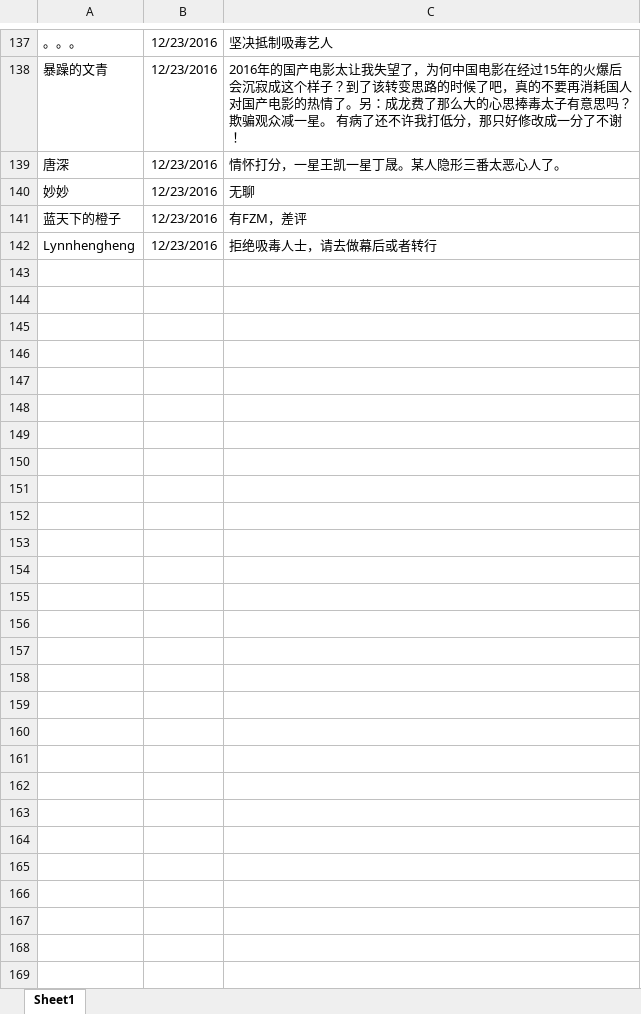
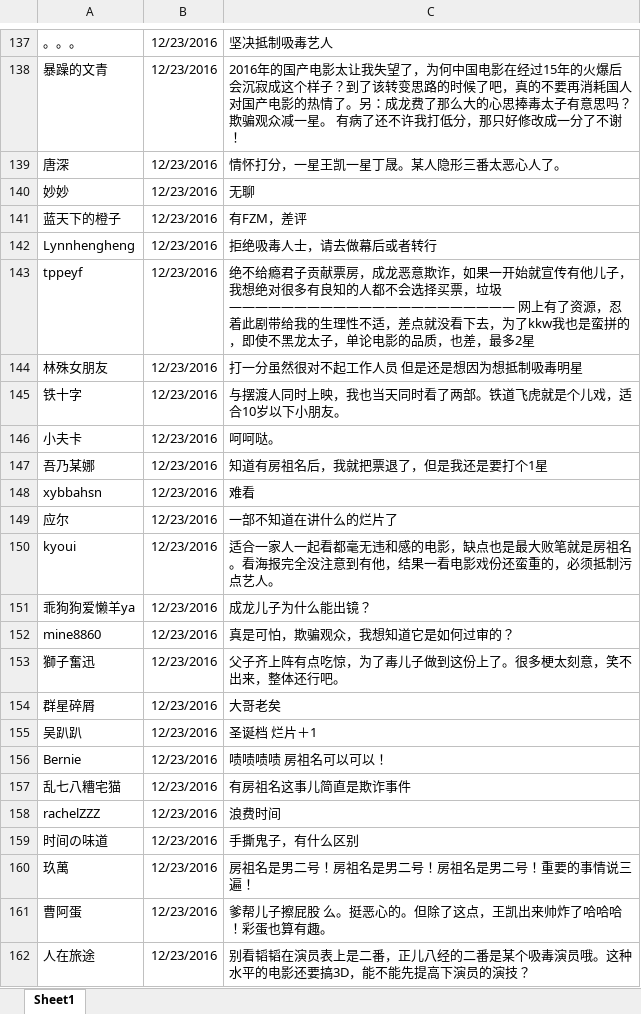
Before and after one commit to chuzhuangxs/R, an Excel workbook: learn/tiedaoworst.xlsx, sheet Sheet1, drawn as a sheet; only a part is shown, gaps mark what is left out; values as stored, in another font and other column widths than the file's, no borders; the diff covers the shown part only; the diff names each change by its address in the sheet, - before the commit and + after, or states it on an @@ line.

```diff
--- a/learn/tiedaoworst.xlsx (sheet Sheet1)
+++ b/learn/tiedaoworst.xlsx (sheet Sheet1)
+row 143: tppeyf | 12/23/2016 | 绝不给瘾君子贡献票房，成龙恶意欺诈，如果一开始就宣传有他儿子，我想绝对很多有良知的人都不会选择买票，垃圾 —————————————————————— 网上有了资源，忍着此剧带给我的生理性不适，差点就没看下去，为了kkw我也是蛮拼的，即使不黑龙太子，单论电影的品质，也差，最多2星
+row 144: 林殊女朋友 | 12/23/2016 | 打一分虽然很对不起工作人员 但是还是想因为想抵制吸毒明星
+row 145: 铁十字 | 12/23/2016 | 与摆渡人同时上映，我也当天同时看了两部。铁道飞虎就是个儿戏，适合10岁以下小朋友。
+row 146: 小夫卡 | 12/23/2016 | 呵呵哒。
+row 147: 吾乃某娜 | 12/23/2016 | 知道有房祖名后，我就把票退了，但是我还是要打个1星
+row 148: xybbahsn | 12/23/2016 | 难看
+row 149: 应尔 | 12/23/2016 | 一部不知道在讲什么的烂片了
+row 150: kyoui | 12/23/2016 | 适合一家人一起看都毫无违和感的电影，缺点也是最大败笔就是房祖名。看海报完全没注意到有他，结果一看电影戏份还蛮重的，必须抵制污点艺人。
+row 151: 乖狗狗爱懒羊ya | 12/23/2016 | 成龙儿子为什么能出镜？
+row 152: mine8860 | 12/23/2016 | 真是可怕，欺骗观众，我想知道它是如何过审的？
+row 153: 獅子奮迅 | 12/23/2016 | 父子齐上阵有点吃惊，为了毒儿子做到这份上了。很多梗太刻意，笑不出来，整体还行吧。
+row 154: 群星碎屑 | 12/23/2016 | 大哥老矣
+row 155: 吴趴趴 | 12/23/2016 | 圣诞档 烂片＋1
+row 156: Bernie | 12/23/2016 | 啧啧啧啧 房祖名可以可以！
+row 157: 乱七八糟宅猫 | 12/23/2016 | 有房祖名这事儿简直是欺诈事件
+row 158: rachelZZZ | 12/23/2016 | 浪费时间
+row 159: 时间の味道 | 12/23/2016 | 手撕鬼子，有什么区别
+row 160: 玖萬 | 12/23/2016 | 房祖名是男二号！房祖名是男二号！房祖名是男二号！重要的事情说三遍！
+row 161: 曹阿蛋 | 12/23/2016 | 爹帮儿子擦屁股 么。挺恶心的。但除了这点，王凯出来帅炸了哈哈哈！彩蛋也算有趣。
+row 162: 人在旅途 | 12/23/2016 | 别看韬韬在演员表上是二番，正儿八经的二番是某个吸毒演员哦。这种水平的电影还要搞3D，能不能先提高下演员的演技？
```
Also changed, not shown: 112 added rows elsewhere in this sheet, learn/tiedao1.xlsx.
